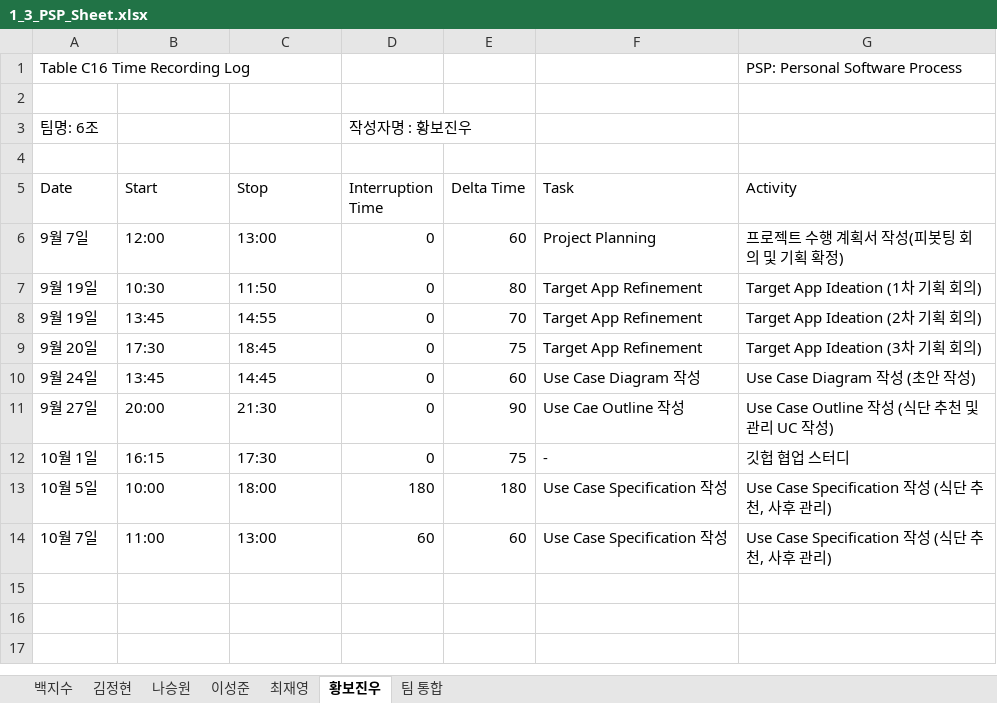
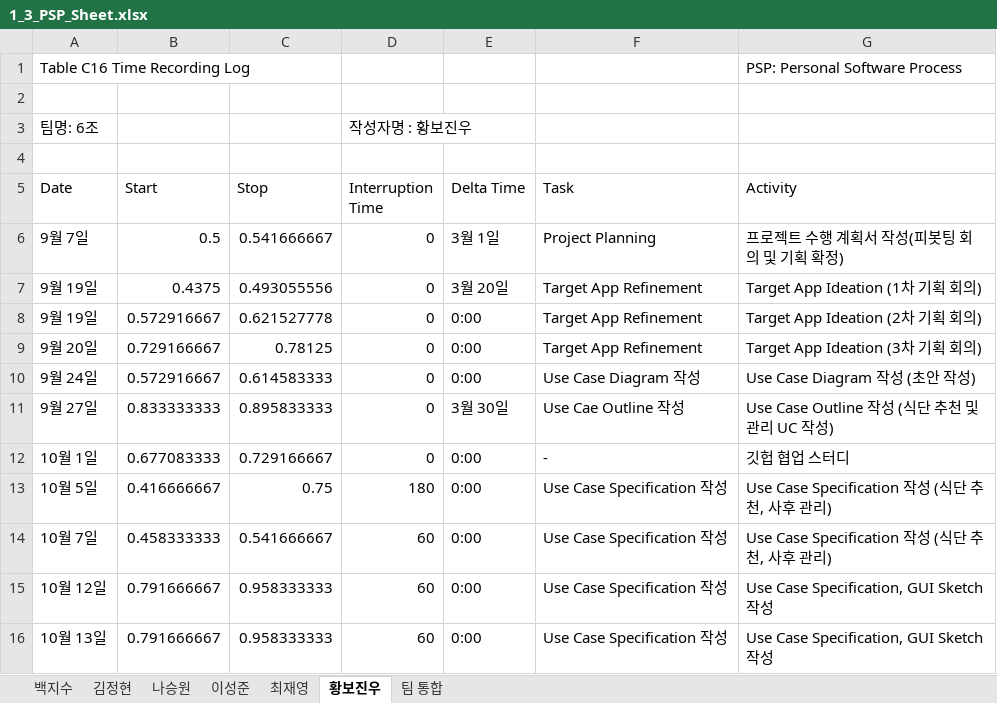
Before and after one commit to paekjisoo/babalzza, an Excel workbook: Project Planning/1_3_PSP_Sheet.xlsx, sheet 황보진우, drawn as a sheet; values as stored, in another font and other column widths than the file's, no cell formats; the diff names each change by its address in the sheet, - before the commit and + after, or states it on an @@ line.

Commit message:
황보진우 PSP 수정했습니다

```diff
--- a/Project Planning/1_3_PSP_Sheet.xlsx (sheet 황보진우)
+++ b/Project Planning/1_3_PSP_Sheet.xlsx (sheet 황보진우)
-B6 (Start): 12:00
+B6 (Start): 0.5
-C6 (Stop): 13:00
+C6 (Stop): 0.541666667
-E6 (Delta Time): 60
+E6 (Delta Time): 3월 1일
-B7 (Start): 10:30
+B7 (Start): 0.4375
-C7 (Stop): 11:50
+C7 (Stop): 0.493055556
-E7 (Delta Time): 80
+E7 (Delta Time): 3월 20일
-B8 (Start): 13:45
+B8 (Start): 0.572916667
-C8 (Stop): 14:55
+C8 (Stop): 0.621527778
-E8 (Delta Time): 70
+E8 (Delta Time): 0:00
-B9 (Start): 17:30
+B9 (Start): 0.729166667
-C9 (Stop): 18:45
+C9 (Stop): 0.78125
-E9 (Delta Time): 75
+E9 (Delta Time): 0:00
-B10 (Start): 13:45
+B10 (Start): 0.572916667
-C10 (Stop): 14:45
+C10 (Stop): 0.614583333
-E10 (Delta Time): 60
+E10 (Delta Time): 0:00
-B11 (Start): 20:00
+B11 (Start): 0.833333333
-C11 (Stop): 21:30
+C11 (Stop): 0.895833333
-E11 (Delta Time): 90
+E11 (Delta Time): 3월 30일
-B12 (Start): 16:15
+B12 (Start): 0.677083333
-C12 (Stop): 17:30
+C12 (Stop): 0.729166667
-E12 (Delta Time): 75
+E12 (Delta Time): 0:00
-B13 (Start): 10:00
+B13 (Start): 0.416666667
-C13 (Stop): 18:00
+C13 (Stop): 0.75
-E13 (Delta Time): 180
+E13 (Delta Time): 0:00
-B14 (Start): 11:00
+B14 (Start): 0.458333333
-C14 (Stop): 13:00
+C14 (Stop): 0.541666667
-E14 (Delta Time): 60
+E14 (Delta Time): 0:00
+row 15: 10월 12일 | 0.791666667 | 0.958333333 | 60 | 0:00 | Use Case Specification 작성 | Use Case Specification, GUI Sketch 작성
+row 16: 10월 13일 | 0.791666667 | 0.958333333 | 60 | 0:00 | Use Case Specification 작성 | Use Case Specification, GUI Sketch 작성
```
Also changed, not shown: sheet 최재영, sheet 나승원, sheet 백지수, sheet 이성준, sheet 김정현, sheet 팀 통합, cell formats, 1 other file.
